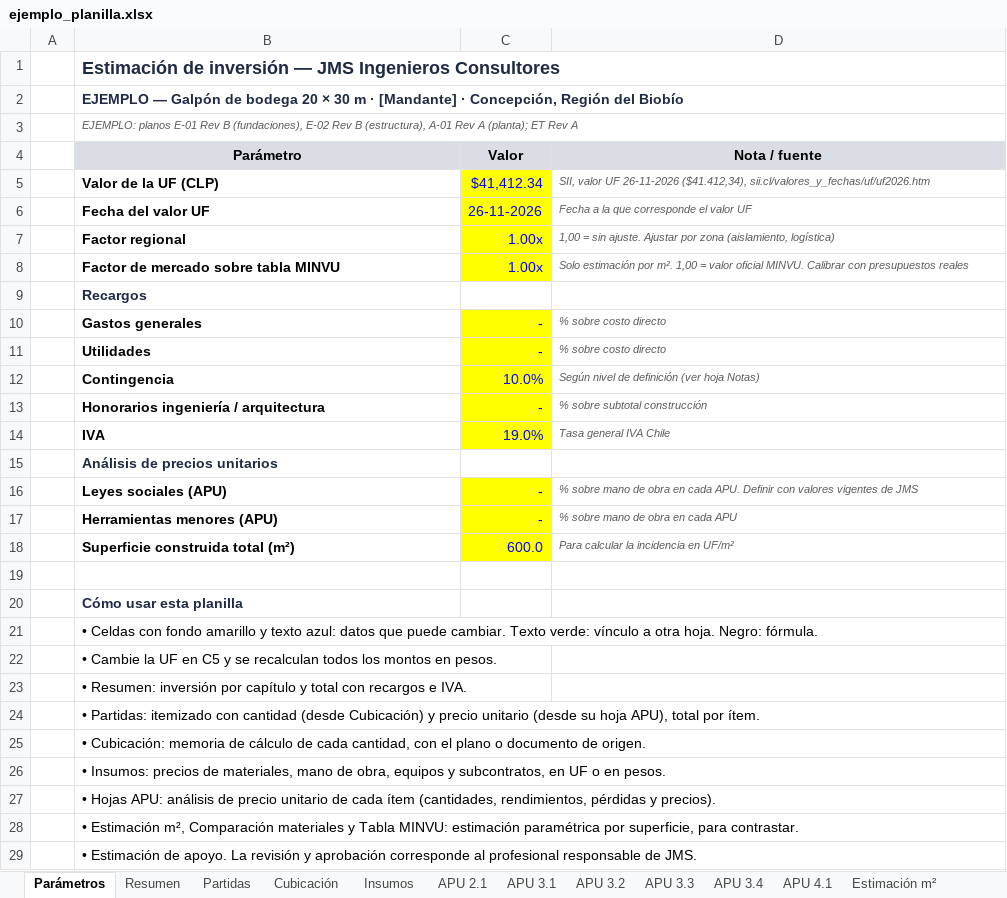
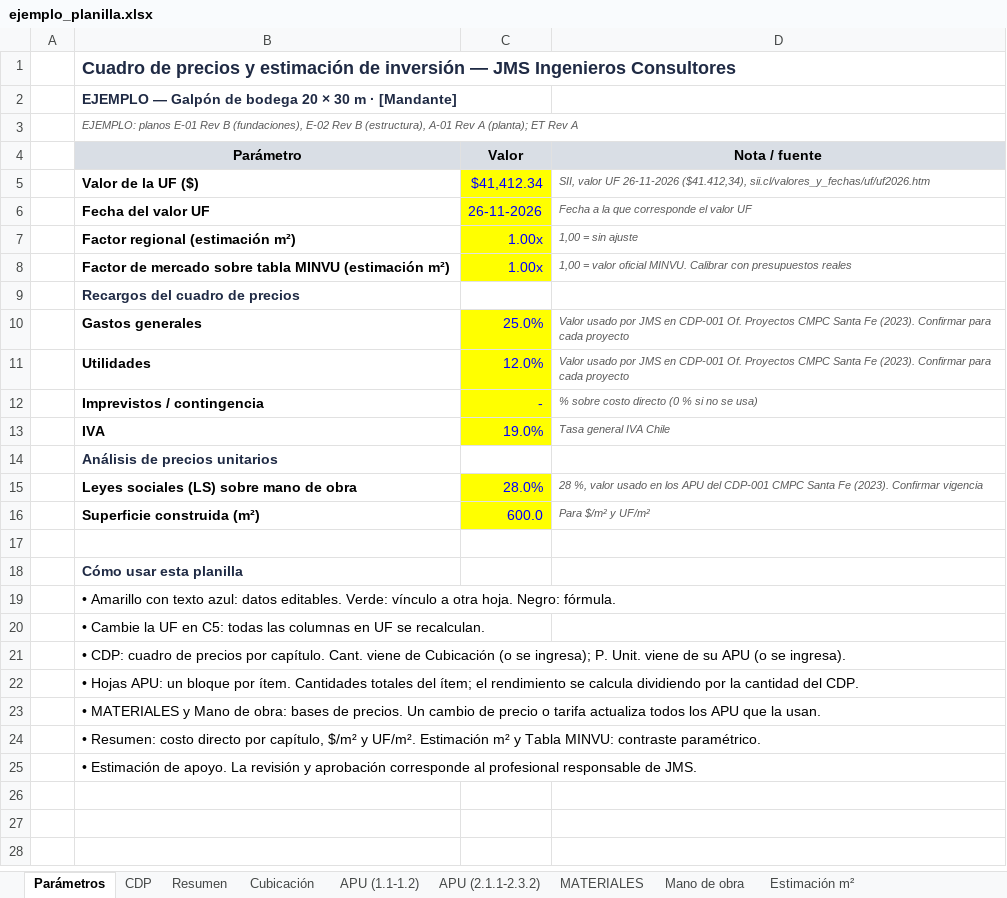
Before and after one commit to JuanoMarcus/Agentes-Administrativos-JMS, an Excel workbook: .claude/skills/tecnica-estimacion-inversion/assets/ejemplo_planilla.xlsx, sheet Parámetros, drawn as a sheet; values as stored, in another font and other column widths than the file's, no borders; removed rows and columns are numbered as before the commit, all else as after; the diff names each change by its address in the sheet, - before the commit and + after, or states it on an @@ line.

```diff
--- a/.claude/skills/tecnica-estimacion-inversion/assets/ejemplo_planilla.xlsx (sheet Parámetros)
+++ b/.claude/skills/tecnica-estimacion-inversion/assets/ejemplo_planilla.xlsx (sheet Parámetros)
-sheet tab: Insumos
+sheet tab: APU (1.1-1.2)
-sheet tab: APU 2.1
+sheet tab: APU (2.1.1-2.3.2)
-sheet tab: APU 3.1
+sheet tab: MATERIALES
-sheet tab: APU 3.2
+sheet tab: Mano de obra
-sheet tab: Partidas
-sheet tab: APU 3.3
-sheet tab: APU 3.4
-sheet tab: APU 4.1
+sheet tab: CDP
-B1 (Parámetro): Estimación de inversión…
+B1 (Parámetro): Cuadro de precios y estimación de inversión…
-B2 (Parámetro): …· [Mandante] · Concepción, Región del Biobío
+B2 (Parámetro): …· [Mandante]
-B5 (Parámetro): Valor de la UF (CLP)
+B5 (Parámetro): Valor de la UF ($)
-row 7:  | Factor regional | 1.00x | 1,00 = sin ajuste. Ajustar por zona (aislamiento, logística)
+row 7:  | Factor regional (estimación m²) | 1.00x | 1,00 = sin ajuste
-B8 (Parámetro): Factor de mercado sobre tabla MINVU
+B8 (Parámetro): Factor de mercado sobre tabla MINVU (estimación m²)
-D8 (Nota / fuente): Solo estimación por m². 1,00 =…
+D8 (Nota / fuente): 1,00 =…
-B9 (Parámetro): Recargos
+B9 (Parámetro): Recargos del cuadro de precios
-C10 (Valor): -
+C10 (Valor): 25.0%
-D10:D11 (Nota / fuente): % sobre costo directo
+D10:D11 (Nota / fuente): Valor usado por JMS en CDP-001 Of. Proyectos CMPC Santa Fe (2023). Confirmar para cada proyecto
-C11 (Valor): -
+C11 (Valor): 12.0%
-row 12:  | Contingencia | 10.0% | Según nivel de definición (ver hoja Notas)
-B12 (Parámetro): Honorarios ingeniería / arquitectura
+B12 (Parámetro): Imprevistos / contingencia
-D12 (Nota / fuente): % sobre subtotal construcción
+D12 (Nota / fuente): % sobre costo directo (0 % si no se usa)
-row 16:  | Leyes sociales (APU) | - | % sobre mano de obra en cada APU. Definir con valores vigentes de JMS
-row 17:  | Herramientas menores (APU) | - | % sobre mano de obra en cada APU
+row 15:  | Leyes sociales (LS) sobre mano de obra | 28.0% | 28 %, valor usado en los APU del CDP-001 CMPC Santa Fe (2023). Confirmar vigencia
-B16 (Parámetro): Superficie construida total (m²)
+B16 (Parámetro): Superficie construida (m²)
-D16 (Nota / fuente): Para calcular la incidencia en UF/m²
+D16 (Nota / fuente): Para $/m² y UF/m²
-B19 (Parámetro): • Celdas con fondo amarillo y texto azul: datos que puede cambiar. Texto verde: vínculo a…
+B19 (Parámetro): • Amarillo con texto azul: datos editables. Verde: vínculo a…
-B20 (Parámetro): …UF en C5 y se recalculan todos los montos en pesos.
+B20 (Parámetro): …UF en C5: todas las columnas en UF se recalculan.
-B21 (Parámetro): • Resumen: inversión por capítulo y total con recargos e IVA.
+B21 (Parámetro): • CDP: cuadro de precios por capítulo. Cant. viene de Cubicación (o se ingresa); P. Unit. viene de su APU (o se ingresa).
-B22 (Parámetro): • Partidas: itemizado con cantidad (desde Cubicación) y precio unitario (desde su hoja APU), total por ítem.
+B22 (Parámetro): • Hojas APU: un bloque por ítem. Cantidades totales del ítem; el rendimiento se calcula dividiendo por la cantidad del CDP.
-B23 (Parámetro): • Cubicación: memoria de cálculo de cada cantidad, con el plano o documento de origen.
+B23 (Parámetro): • MATERIALES y Mano de obra: bases de precios. Un cambio de precio o tarifa actualiza todos los APU que la usan.
-B24 (Parámetro): • Insumos: precios de materiales, mano de obra, equipos y subcontratos, en UF o en pesos.
+B24 (Parámetro): • Resumen: costo directo por capítulo, $/m² y UF/m². Estimación m² y Tabla MINVU: contraste paramétrico.
-row 27:  | • Hojas APU: análisis de precio unitario de cada ítem (cantidades, rendimientos, pérdidas y precios).
-row 28:  | • Estimación m², Comparación materiales y Tabla MINVU: estimación paramétrica por superficie, para contrastar.
```
Also changed, not shown: sheet APU (2.1.1-2.3.2), sheet APU (1.1-1.2), sheet MATERIALES, sheet Resumen, sheet Mano de obra, sheet Cubicación, 5 more sheets, other sheet tabs, formulas that keep their value, 7 other files.
